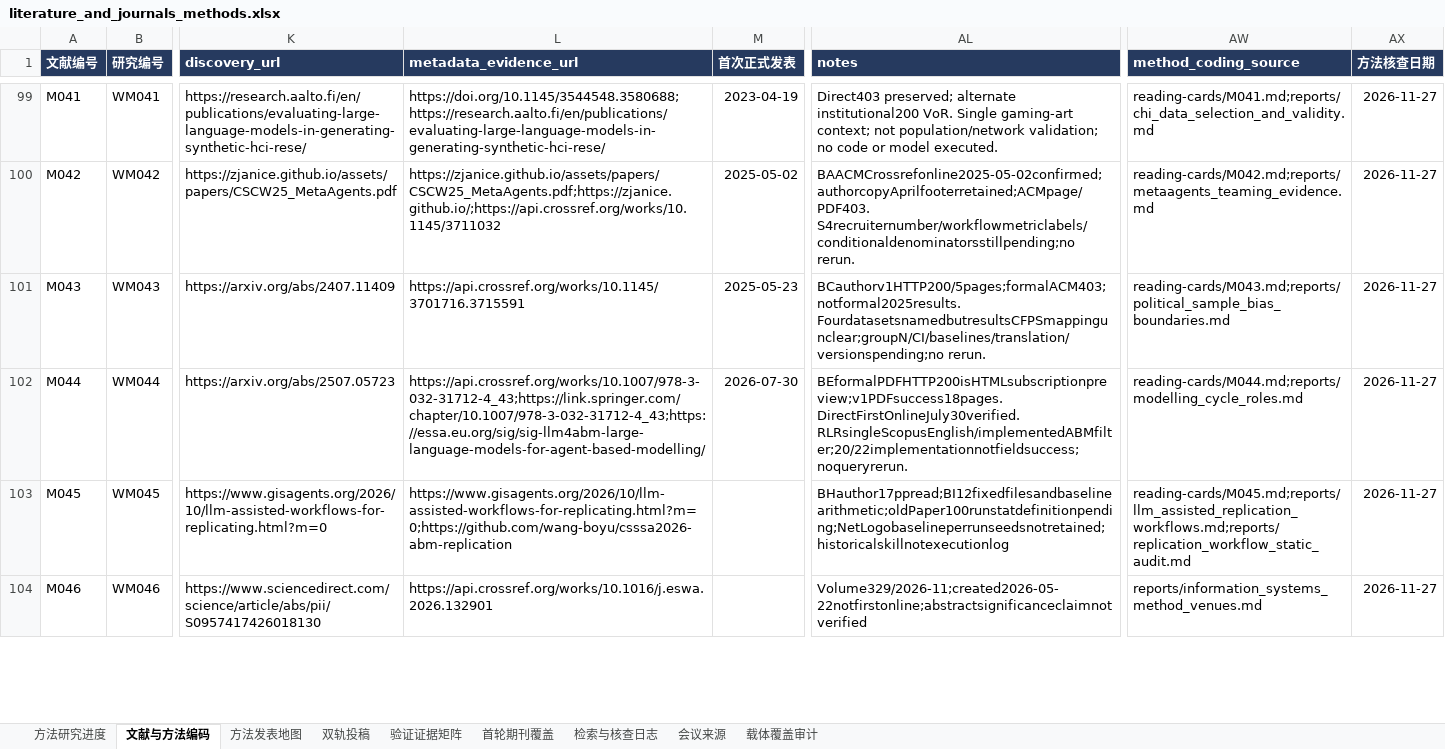
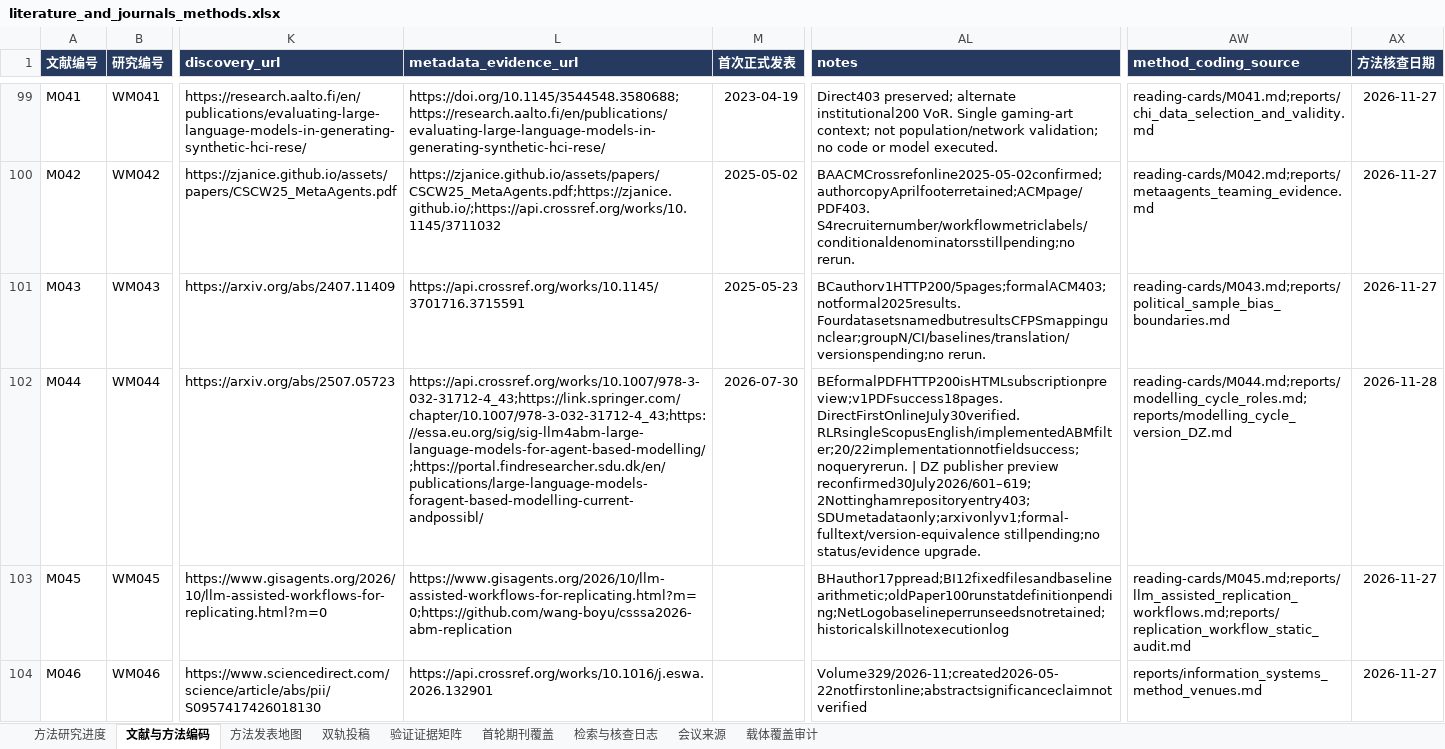
Before and after one commit to BNU-CCR/Agent-EX, an Excel workbook: literature-review/exports/literature_and_journals_methods.xlsx, sheet 文献与方法编码, drawn as a sheet; only a part is shown, gaps mark what is left out; values as stored, in another font and other column widths than the file's, no borders; the diff names each change by its address in the sheet, - before the commit and + after, or states it on an @@ line.

Commit message:
docs(literature): document formal modelling-cycle chapter access limits

```diff
--- a/literature-review/exports/literature_and_journals_methods.xlsx (sheet 文献与方法编码)
+++ b/literature-review/exports/literature_and_journals_methods.xlsx (sheet 文献与方法编码)
-L102 (metadata_evidence_url): https://api.crossref.org/works/10.1007/978-3-032-31712-4_43;https://link.springer.com/chapter/10.1007/978-3-032-31712-4_43;https://essa.eu.org/sig/sig-llm4abm-large-language-models-for-agent-based-modelling/
+L102 (metadata_evidence_url): https://api.crossref.org/works/10.1007/978-3-032-31712-4_43;https://link.springer.com/chapter/10.1007/978-3-032-31712-4_43;https://essa.eu.org/sig/sig-llm4abm-large-language-models-for-agent-based-modelling/;https://portal.findresearcher.sdu.dk/en/publications/large-language-models-foragent-based-modelling-current-andpossibl/
-AL102 (notes): …DirectFirstOnlineJuly30verified. RLRsingleScopusEnglish/implementedABMfilter;20/22implementationnotfieldsuccess;noqueryrerun.
+AL102 (notes): …DirectFirstOnlineJuly30verified. RLRsingleScopusEnglish/implementedABMfilter;20/22implementationnotfieldsuccess;noqueryrerun. | DZ publisher preview reconfirmed30July2026/601–619;2Nottinghamrepositoryentry403;SDUmetadataonly;arxivonlyv1;formal-fulltext/version-equivalence stillpending;no status/evidence upgrade.
-AW102 (method_coding_source): reading-cards/M044.md;reports/modelling_cycle_roles.md
+AW102 (method_coding_source): reading-cards/M044.md;reports/modelling_cycle_roles.md;reports/modelling_cycle_version_DZ.md
-AX102 (方法核查日期): 2026-11-27
+AX102 (方法核查日期): 2026-11-28
```
Also changed, not shown: sheet 检索与核查日志, 12 other files.
